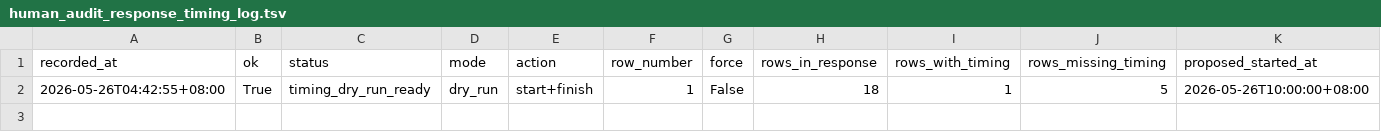
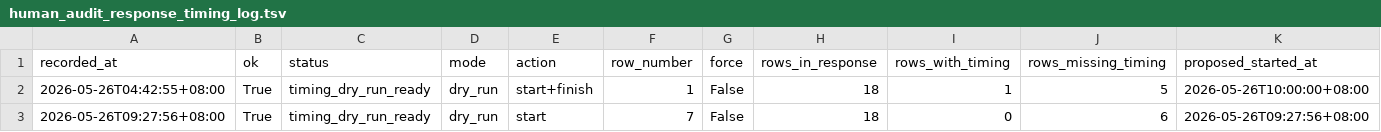
Before and after one commit to JasonLn0711/cib-semantic-risk-asr, a TSV file: 70_experiments/runs/janus_300_high_stakes_human_audit_selection_2026_05_25/human_audit_response_timing_log.tsv, drawn as a sheet; only a part is shown; rows hold the shown columns only; the diff names each change by its address in the sheet, - before the commit and + after, or states it on an @@ line.

```diff
--- a/70_experiments/runs/janus_300_high_stakes_human_audit_selection_2026_05_25/human_audit_response_timing_log.tsv
+++ b/70_experiments/runs/janus_300_high_stakes_human_audit_selection_2026_05_25/human_audit_response_timing_log.tsv
+row 3: 2026-05-26T09:27:56+08:00 | True | timing_dry_run_ready | dry_run | start | 7 | False | 18 | 0 | 6 | 2026-05-26T09:27:56+08:00
```
Also changed, not shown: 70_experiments/runs/janus_300_high_stakes_human_audit_selection_2026_05_25/human_audit_batch_response_apply_log.tsv, 70_experiments/runs/janus_300_high_stakes_human_audit_selection_2026_05_25/human_audit_predictor_comparison.tsv, 57 other files.
